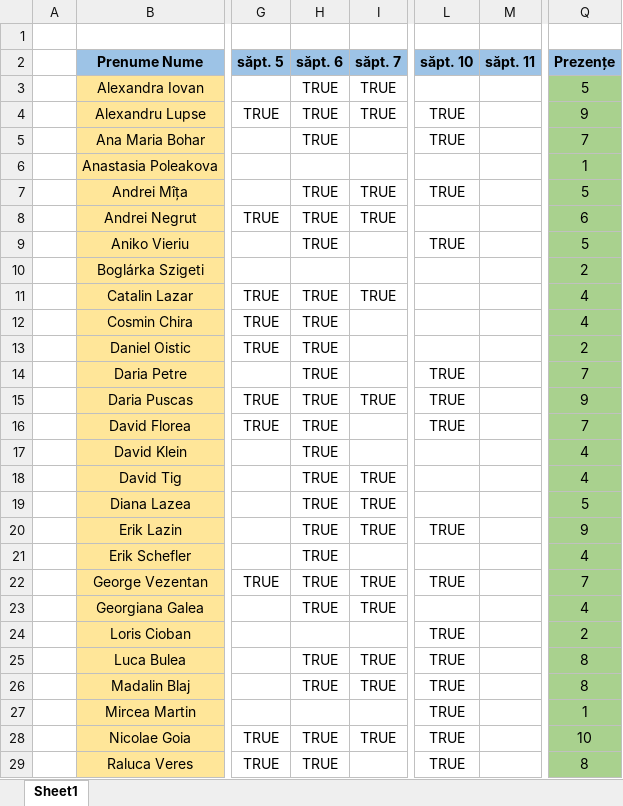
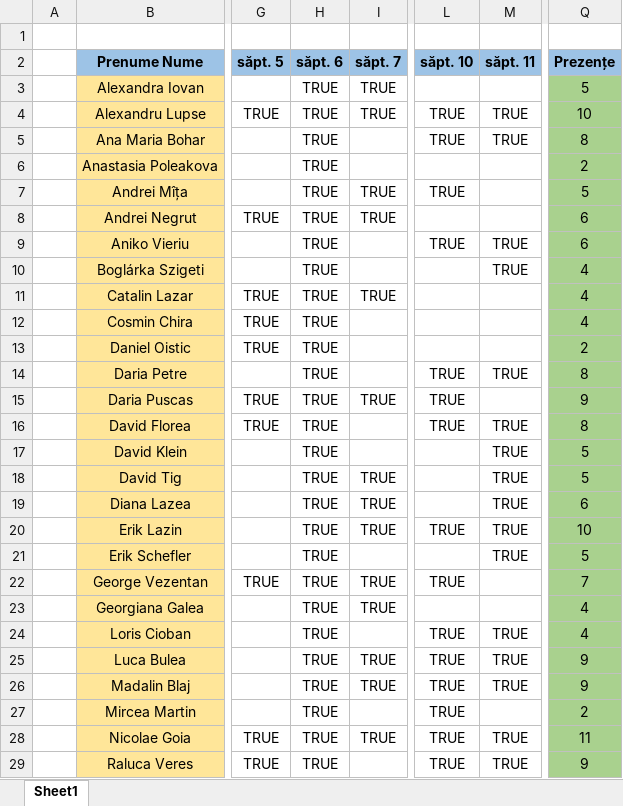
Before and after one commit to PelleRemus/Facultate_Promotia_2023_2026, an Excel workbook: SGBD/Prezenta.xlsx, sheet Sheet1, drawn as a sheet; only a part is shown, gaps mark what is left out; values as stored, in another font and other column widths than the file's, no borders; conditional formats not drawn; the diff covers the shown part only; the diff names each change by its address in the sheet, - before the commit and + after, or states it on an @@ line.

Commit message:
laborator 11

```diff
--- a/SGBD/Prezenta.xlsx (sheet Sheet1)
+++ b/SGBD/Prezenta.xlsx (sheet Sheet1)
-M4:M5 (săpt. 11): (empty)
+M4:M5 (săpt. 11): TRUE
-Q4 (Prezențe): 9
+Q4 (Prezențe): 10
-Q5 (Prezențe): 7
+Q5 (Prezențe): 8
-H6 (săpt. 6): (empty)
+H6 (săpt. 6): TRUE
-Q6 (Prezențe): 1
+Q6 (Prezențe): 2
-M9:M10 (săpt. 11): (empty)
+M9:M10 (săpt. 11): TRUE
-Q9 (Prezențe): 5
+Q9 (Prezențe): 6
-H10 (săpt. 6): (empty)
+H10 (săpt. 6): TRUE
-Q10 (Prezențe): 2
+Q10 (Prezențe): 4
-M14 (săpt. 11): (empty)
+M14 (săpt. 11): TRUE
-Q14 (Prezențe): 7
+Q14 (Prezențe): 8
-M16:M21 (săpt. 11): (empty)
+M16:M21 (săpt. 11): TRUE
-Q16 (Prezențe): 7
+Q16 (Prezențe): 8
-Q17:Q18 (Prezențe): 4
+Q17:Q18 (Prezențe): 5
-Q19 (Prezențe): 5
+Q19 (Prezențe): 6
-Q20 (Prezențe): 9
+Q20 (Prezențe): 10
-Q21 (Prezențe): 4
+Q21 (Prezențe): 5
-H24 (săpt. 6): (empty)
+H24 (săpt. 6): TRUE
-M24:M26 (săpt. 11): (empty)
+M24:M26 (săpt. 11): TRUE
-Q24 (Prezențe): 2
+Q24 (Prezențe): 4
-Q25:Q26 (Prezențe): 8
+Q25:Q26 (Prezențe): 9
-H27 (săpt. 6): (empty)
+H27 (săpt. 6): TRUE
-Q27 (Prezențe): 1
+Q27 (Prezențe): 2
-M28:M29 (săpt. 11): (empty)
+M28:M29 (săpt. 11): TRUE
-Q28 (Prezențe): 10
+Q28 (Prezențe): 11
-Q29 (Prezențe): 8
+Q29 (Prezențe): 9
```
Also changed, not shown: 1 added row, 1 removed row and 6 edited cells elsewhere in this sheet, formulas that keep their value.
